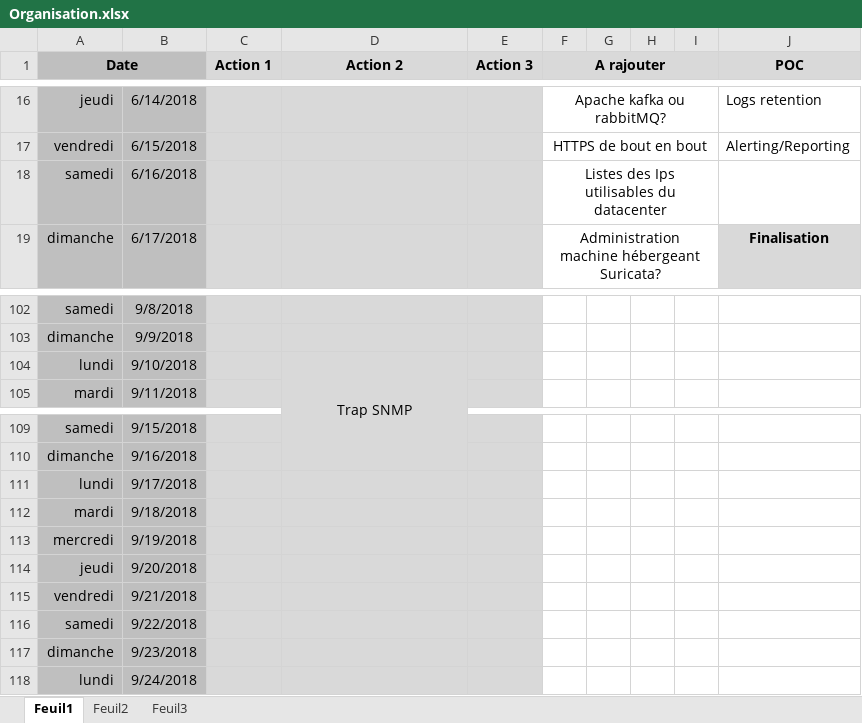
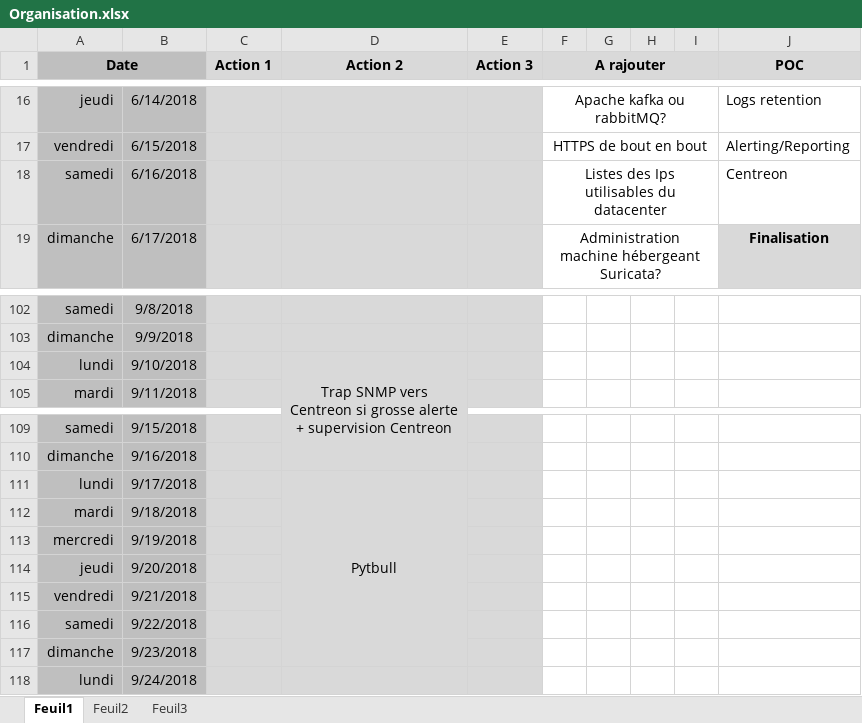
Before and after one commit to bruno-bettuzzi/Repo, an Excel workbook: Organisation.xlsx, sheet Feuil1, drawn as a sheet; only a part is shown, gaps mark what is left out; values as stored, in another font and other column widths than the file's, no borders; ↵ is a line break in a cell; the diff names each change by its address in the sheet, - before the commit and + after, or states it on an @@ line.

Commit message:
update last minute

```diff
--- a/Organisation.xlsx (sheet Feuil1)
+++ b/Organisation.xlsx (sheet Feuil1)
-J18 (POC): (empty)
+J18 (POC): Centreon
-D104 (Action 2): Trap SNMP
+D104 (Action 2): Trap SNMP vers ↵ Centreon si grosse alerte ↵ + supervision Centreon
-D111 (Action 2): (empty)
+D111 (Action 2): Pytbull
+D111:D117 merged
```
